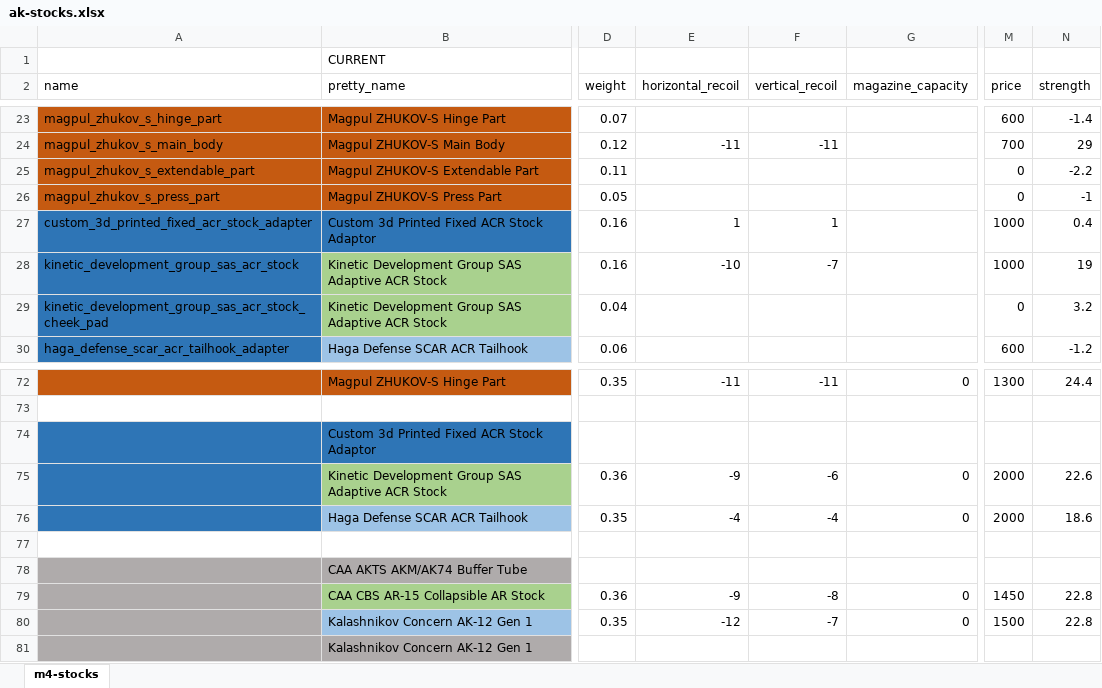
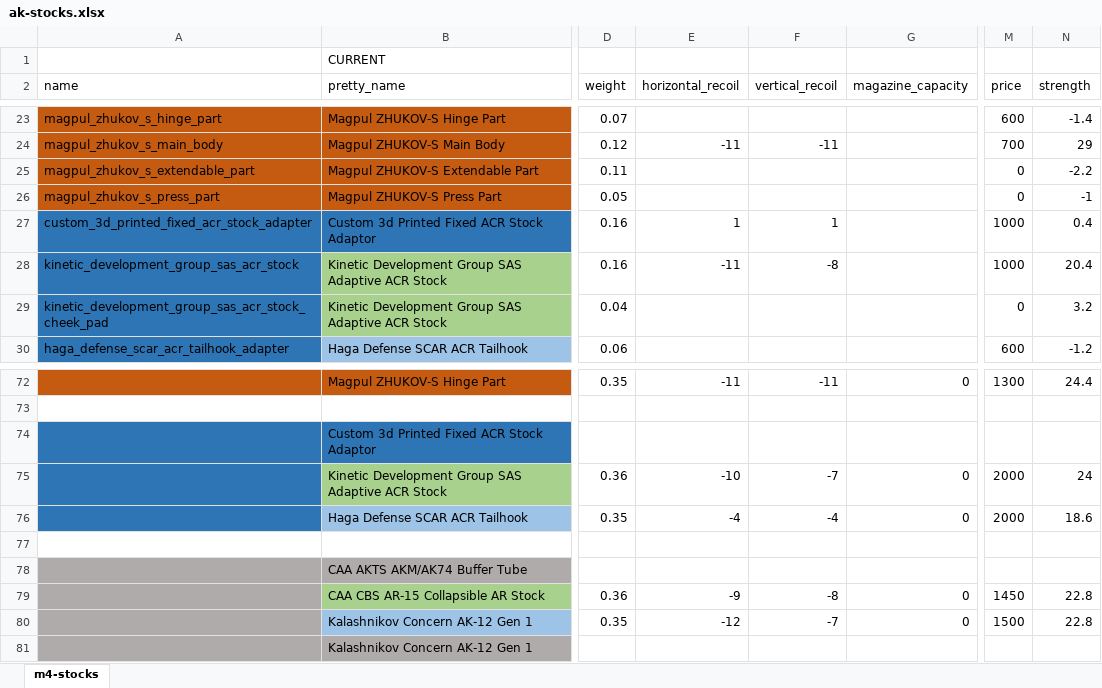
Before and after one commit to recoil-group/deadline-balancing, an Excel workbook: changes/ak-stocks.xlsx, sheet m4-stocks, drawn as a sheet; only a part is shown, gaps mark what is left out; values as stored, in another font and other column widths than the file's, no borders; the diff names each change by its address in the sheet, - before the commit and + after, or states it on an @@ line.

Commit message:
ak stock changes: update.

```diff
--- a/changes/ak-stocks.xlsx (sheet m4-stocks)
+++ b/changes/ak-stocks.xlsx (sheet m4-stocks)
-E28 (horizontal_recoil): -10
+E28 (horizontal_recoil): -11
-F28 (vertical_recoil): -7
+F28 (vertical_recoil): -8
-N28 (strength): 19
+N28 (strength): 20.4
-E75 (horizontal_recoil): -9
+E75 (horizontal_recoil): -10
-F75 (vertical_recoil): -6
+F75 (vertical_recoil): -7
-N75 (strength): 22.6
+N75 (strength): 24
```
